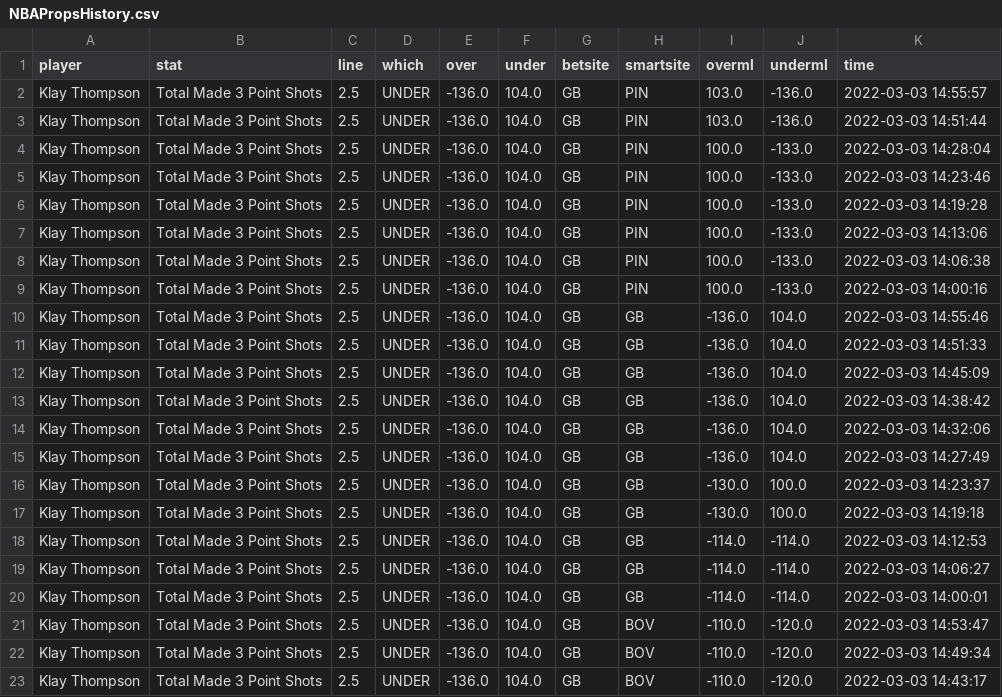
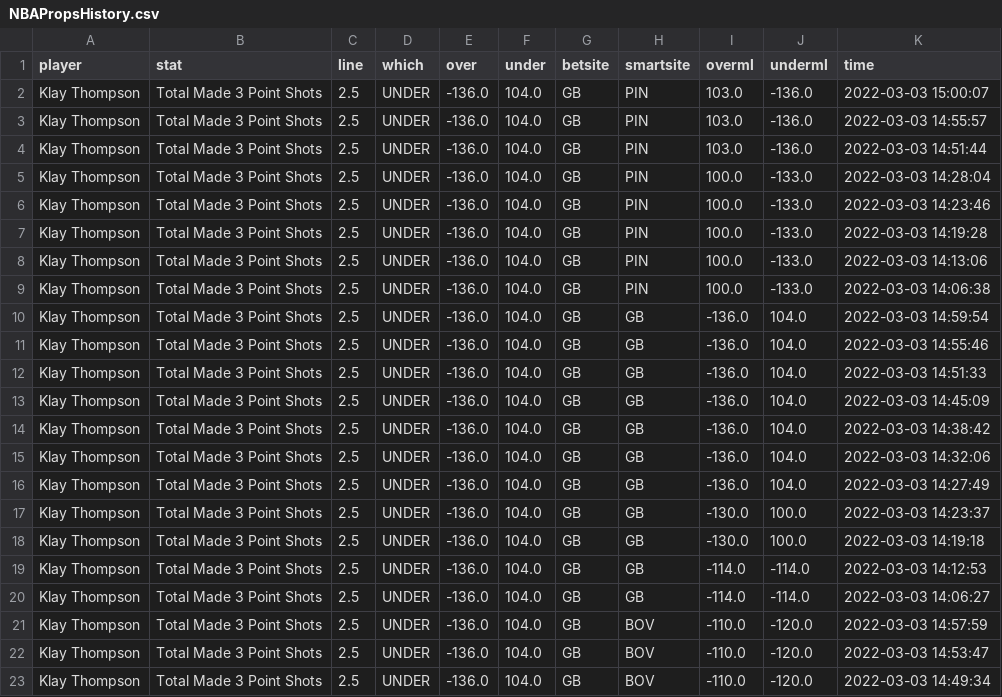
Before and after one commit to BShim92/Public, a CSV file: NBAPropsHistory.csv, drawn as a sheet; only a part is shown; the shorter side is filled out with more unchanged rows.

```diff
--- a/NBAPropsHistory.csv
+++ b/NBAPropsHistory.csv
@@ -1,2 +1,3 @@
 player,stat,line,which,over,under,betsite,smartsite,overml,underml,time
+Klay Thompson,Total Made 3 Point Shots,2.5,UNDER,-136.0,104.0,GB,PIN,103.0,-136.0,2022-03-03 15:00:07
 Klay Thompson,Total Made 3 Point Shots,2.5,UNDER,-136.0,104.0,GB,PIN,103.0,-136.0,2022-03-03 14:55:57
@@ -8,3 +9,3 @@ Klay Thompson,Total Made 3 Point Shots,2.5,UNDER,-136.0,104.0,GB,PIN,100.0,-133.
 Klay Thompson,Total Made 3 Point Shots,2.5,UNDER,-136.0,104.0,GB,PIN,100.0,-133.0,2022-03-03 14:06:38
-Klay Thompson,Total Made 3 Point Shots,2.5,UNDER,-136.0,104.0,GB,PIN,100.0,-133.0,2022-03-03 14:00:16
+Klay Thompson,Total Made 3 Point Shots,2.5,UNDER,-136.0,104.0,GB,GB,-136.0,104.0,2022-03-03 14:59:54
 Klay Thompson,Total Made 3 Point Shots,2.5,UNDER,-136.0,104.0,GB,GB,-136.0,104.0,2022-03-03 14:55:46
@@ -19,3 +20,3 @@ Klay Thompson,Total Made 3 Point Shots,2.5,UNDER,-136.0,104.0,GB,GB,-114.0,-114.
 Klay Thompson,Total Made 3 Point Shots,2.5,UNDER,-136.0,104.0,GB,GB,-114.0,-114.0,2022-03-03 14:06:27
-Klay Thompson,Total Made 3 Point Shots,2.5,UNDER,-136.0,104.0,GB,GB,-114.0,-114.0,2022-03-03 14:00:01
+Klay Thompson,Total Made 3 Point Shots,2.5,UNDER,-136.0,104.0,GB,BOV,-110.0,-120.0,2022-03-03 14:57:59
 Klay Thompson,Total Made 3 Point Shots,2.5,UNDER,-136.0,104.0,GB,BOV,-110.0,-120.0,2022-03-03 14:53:47
```
Also changed, not shown: NBAProps.csv.
